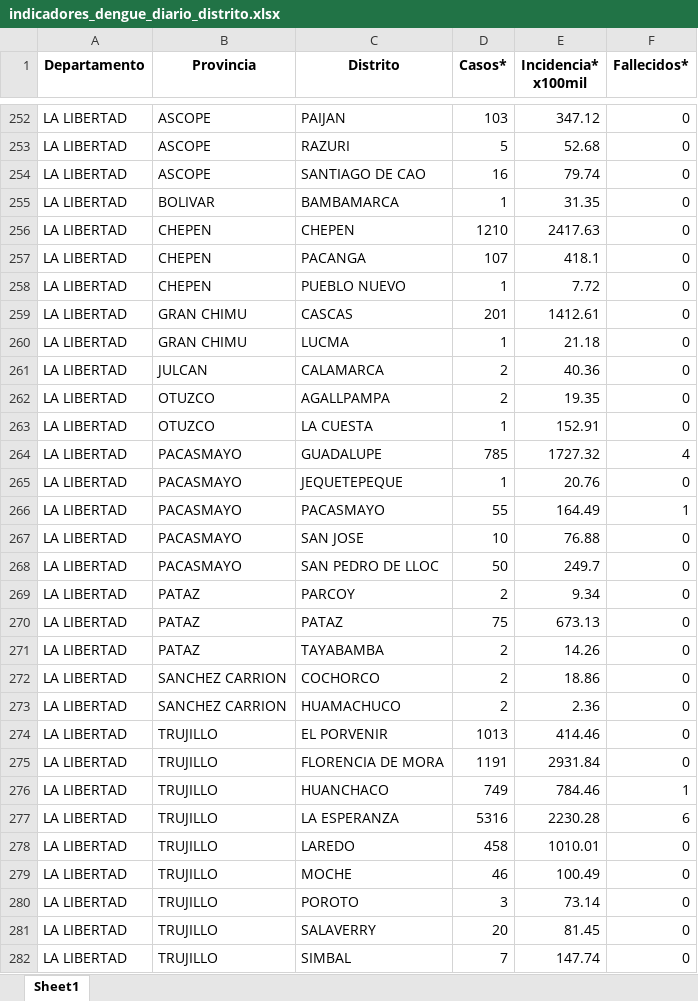
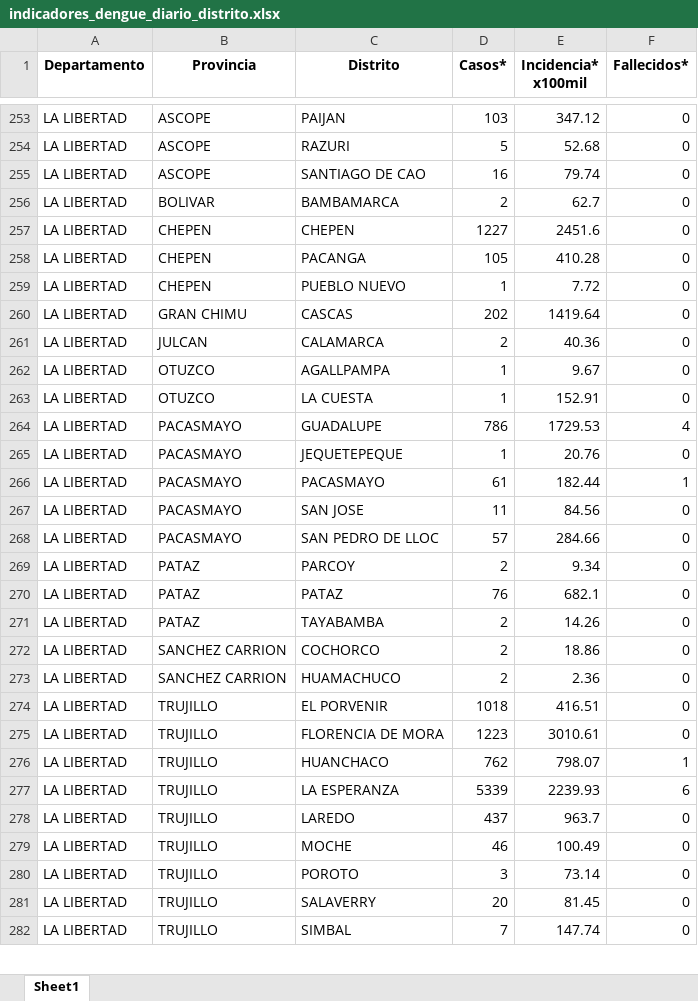
Before and after one commit to jlhuacles/dengue-final, an Excel workbook: indicadores_dengue_diario_distrito.xlsx, sheet Sheet1, drawn as a sheet; only a part is shown, gaps mark what is left out; values as stored, in another font and other column widths than the file's, no borders; removed rows and columns are numbered as before the commit, all else as after; the diff covers the shown part only; the diff names each change by its address in the sheet, - before the commit and + after, or states it on an @@ line.

```diff
--- a/indicadores_dengue_diario_distrito.xlsx (sheet Sheet1)
+++ b/indicadores_dengue_diario_distrito.xlsx (sheet Sheet1)
-D256 (Casos*): 1
+D256 (Casos*): 2
-E256 (Incidencia* x100mil): 31.35
+E256 (Incidencia* x100mil): 62.7
-D257 (Casos*): 1210
+D257 (Casos*): 1227
-E257 (Incidencia* x100mil): 2417.63
+E257 (Incidencia* x100mil): 2451.6
-D258 (Casos*): 107
+D258 (Casos*): 105
-E258 (Incidencia* x100mil): 418.1
+E258 (Incidencia* x100mil): 410.28
-D260 (Casos*): 201
+D260 (Casos*): 202
-E260 (Incidencia* x100mil): 1412.61
+E260 (Incidencia* x100mil): 1419.64
-row 260: LA LIBERTAD | GRAN CHIMU | LUCMA | 1 | 21.18 | 0
-D262 (Casos*): 2
+D262 (Casos*): 1
-E262 (Incidencia* x100mil): 19.35
+E262 (Incidencia* x100mil): 9.67
-D264 (Casos*): 785
+D264 (Casos*): 786
-E264 (Incidencia* x100mil): 1727.32
+E264 (Incidencia* x100mil): 1729.53
-D266 (Casos*): 55
+D266 (Casos*): 61
-E266 (Incidencia* x100mil): 164.49
+E266 (Incidencia* x100mil): 182.44
-D267 (Casos*): 10
+D267 (Casos*): 11
-E267 (Incidencia* x100mil): 76.88
+E267 (Incidencia* x100mil): 84.56
-D268 (Casos*): 50
+D268 (Casos*): 57
-E268 (Incidencia* x100mil): 249.7
+E268 (Incidencia* x100mil): 284.66
-D270 (Casos*): 75
+D270 (Casos*): 76
-E270 (Incidencia* x100mil): 673.13
+E270 (Incidencia* x100mil): 682.1
-D274 (Casos*): 1013
+D274 (Casos*): 1018
-E274 (Incidencia* x100mil): 414.46
+E274 (Incidencia* x100mil): 416.51
-D275 (Casos*): 1191
+D275 (Casos*): 1223
-E275 (Incidencia* x100mil): 2931.84
+E275 (Incidencia* x100mil): 3010.61
-D276 (Casos*): 749
+D276 (Casos*): 762
-E276 (Incidencia* x100mil): 784.46
+E276 (Incidencia* x100mil): 798.07
-D277 (Casos*): 5316
+D277 (Casos*): 5339
-E277 (Incidencia* x100mil): 2230.28
+E277 (Incidencia* x100mil): 2239.93
-D278 (Casos*): 458
+D278 (Casos*): 437
-E278 (Incidencia* x100mil): 1010.01
+E278 (Incidencia* x100mil): 963.7
```
Also changed, not shown: 3 added rows, 3 removed rows and 464 edited cells elsewhere in this sheet.
